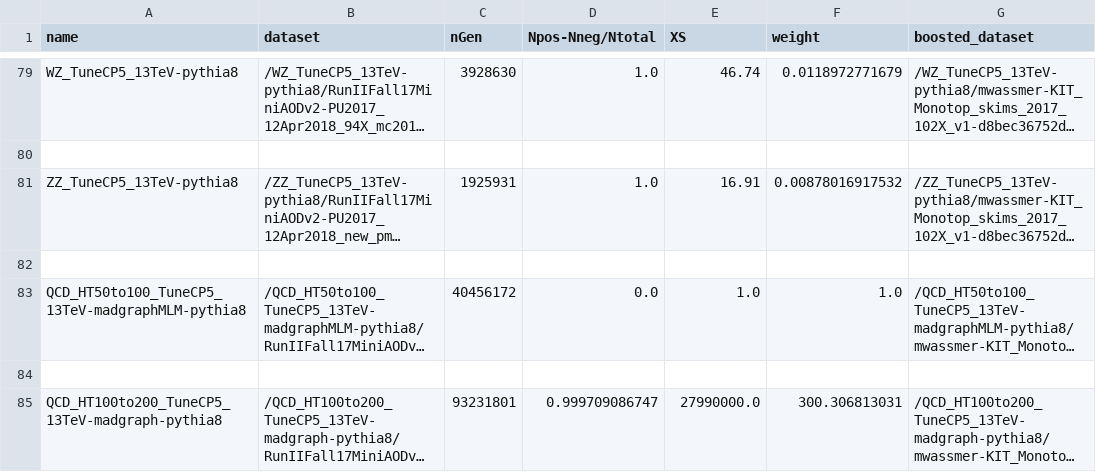
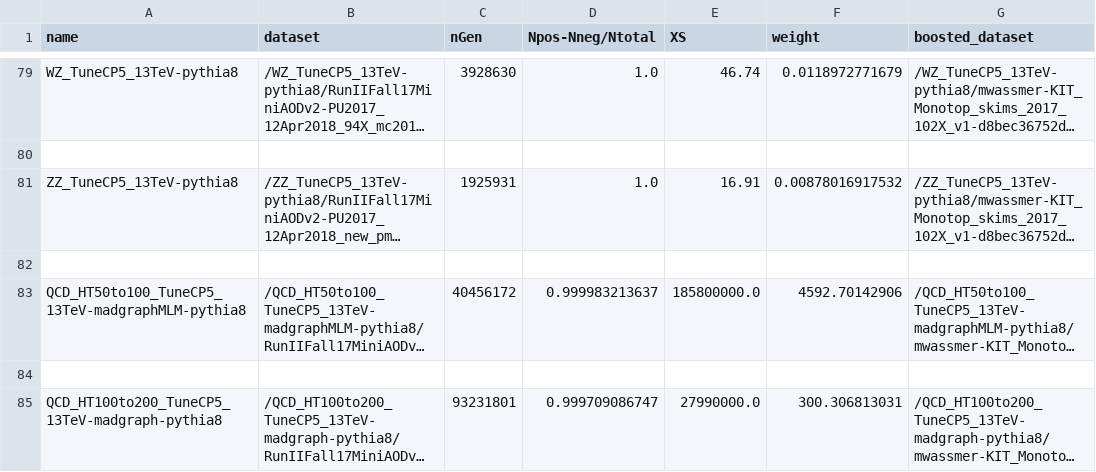
Before and after one commit to kit-cn-cms/BoostedAnalyzer_runscripts_NAF, a CSV file: auto_samples_datasets_monotop_2017_v1.csv, drawn as a sheet; only a part is shown, gaps mark what is left out; long unchanged cells end in …; the diff names each change by its address in the sheet, - before the commit and + after, or states it on an @@ line.

Commit message:
correct QCD HT 50to100 in 2018 and 2017 list

```diff
--- a/auto_samples_datasets_monotop_2017_v1.csv
+++ b/auto_samples_datasets_monotop_2017_v1.csv
-D83 (Npos-Nneg/Ntotal): 0.0
+D83 (Npos-Nneg/Ntotal): 0.999983213637
-E83 (XS): 1.0
+E83 (XS): 185800000.0
-F83 (weight): 1.0
+F83 (weight): 4592.70142906
```
Also changed, not shown: auto_samples_datasets_monotop_2018_v2.csv.
